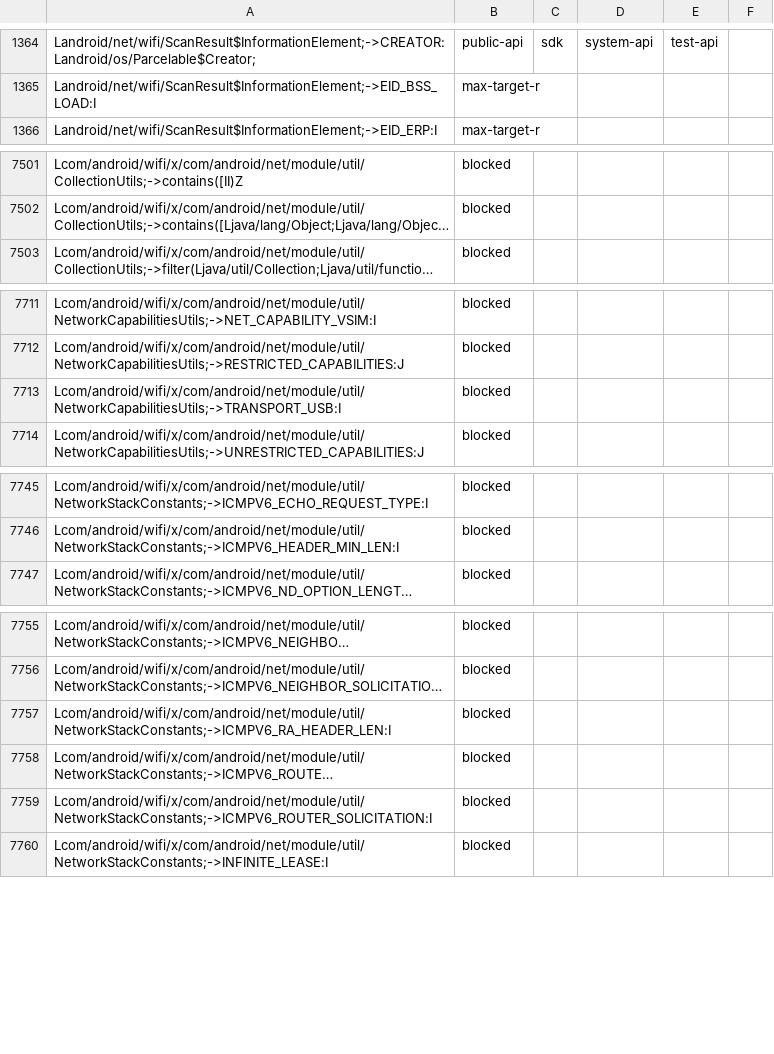
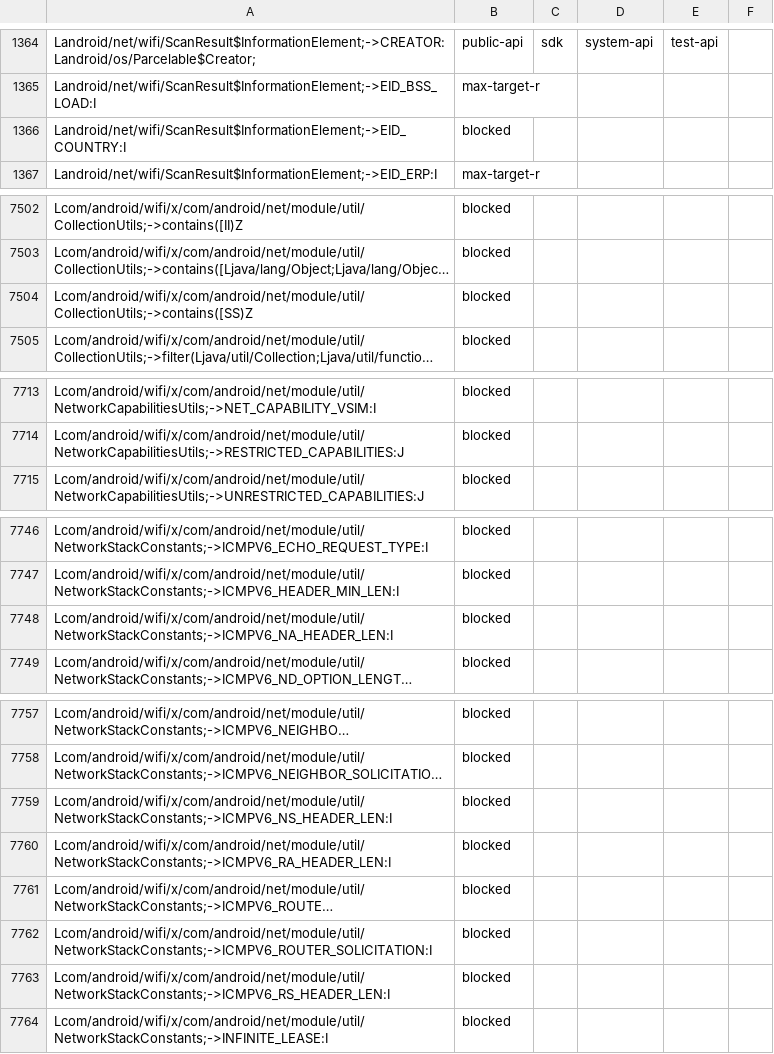
Before and after one commit to msft-mirror-aosp/platform.prebuilts.module_sdk.Wifi, a CSV file: current/hiddenapi/all-flags.csv, drawn as a sheet; only a part is shown, gaps mark what is left out; long unchanged cells end in …; removed rows and columns are numbered as before the commit, all else as after; the diff names each change by its address in the sheet, - before the commit and + after, or states it on an @@ line.

Commit message:
DO NOT MERGE Drop prebuilt files to android source tree.
Android.bp.auto

LICENSE

hiddenapi-max-target-o-low-priority.txt

annotation-flags.csv

all-flags.csv

hiddenapi-max-target-r-low-priority.txt

metadata.csv

index.csv

hiddenapi-unsupported.txt

stub-flags.csv

framework-wifi.txt

framework-wifi-removed.txt

framework-wifi-stubs.jar

framework-wifi.srcjar

framework-wifi.txt

framework-wifi-removed.txt

framework-wifi-stubs.jar

framework-wifi.srcjar

framework-wifi.txt

framework-wifi-removed.txt

framework-wifi-stubs.jar

framework-wifi.srcjar

Built here: ab/7801381

This build IS suitable for public release.

The change is generated with prebuilt drop tool.

Test: presubmit
Bug: 206118939
Change-Id: Ibe2cc1730ef3839fee81e8ea6b839e2f20d0939c

```diff
--- a/current/hiddenapi/all-flags.csv
+++ b/current/hiddenapi/all-flags.csv
+row 1366: Landroid/net/wifi/ScanResult$InformationElement;->EID_COUNTRY:I | blocked
+row 7504: Lcom/android/wifi/x/com/android/net/module/util/CollectionUtils;->contains([SS)Z | blocked
-row 7713: Lcom/android/wifi/x/com/android/net/module/util/NetworkCapabilitiesUtils;->TRANSPORT_USB:I | blocked
+row 7748: Lcom/android/wifi/x/com/android/net/module/util/NetworkStackConstants;->ICMPV6_NA_HEADER_LEN:I | blocked
+row 7759: Lcom/android/wifi/x/com/android/net/module/util/NetworkStackConstants;->ICMPV6_NS_HEADER_LEN:I | blocked
+row 7763: Lcom/android/wifi/x/com/android/net/module/util/NetworkStackConstants;->ICMPV6_RS_HEADER_LEN:I | blocked
```
Also changed, not shown: current/hiddenapi/index.csv, current/hiddenapi/stub-flags.csv, 4 other files.
